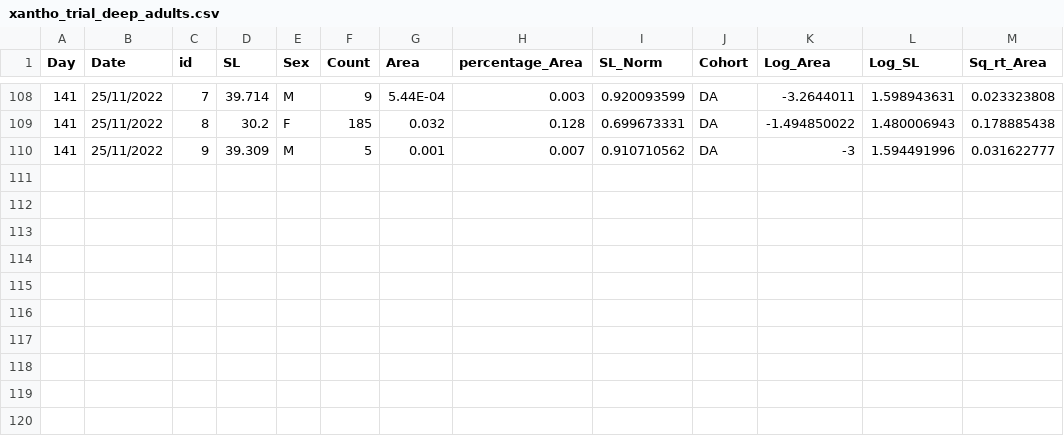
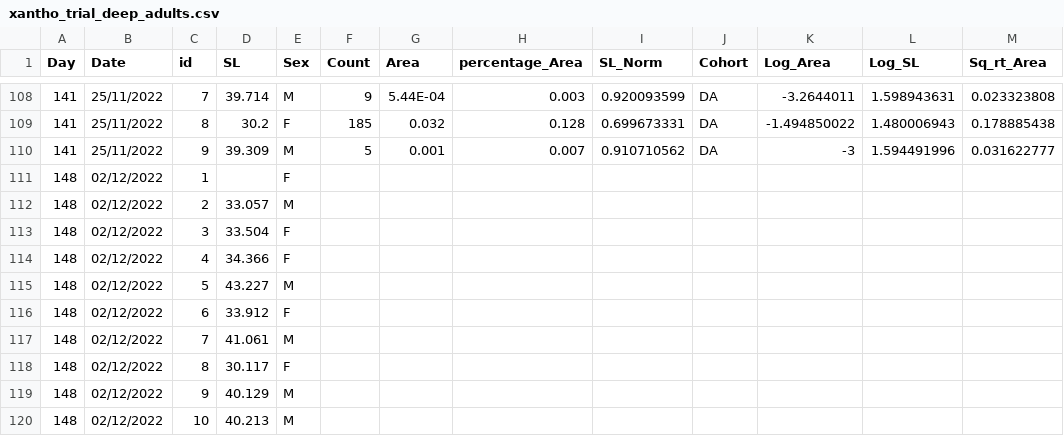
Before and after one commit to Santos-cichlids/Developmental-plasticity-and-variability-in-egg-spot-formation-in-Acalliptera, a CSV file: Figure 4/xantho_trial_deep_adults.csv, drawn as a sheet; only a part is shown, gaps mark what is left out; the diff names each change by its address in the sheet, - before the commit and + after, or states it on an @@ line.

Commit message:
Add files via upload

```diff
--- a/Figure 4/xantho_trial_deep_adults.csv
+++ b/Figure 4/xantho_trial_deep_adults.csv
+row 111: 148 | 02/12/2022 | 1 |  | F
+row 112: 148 | 02/12/2022 | 2 | 33.057 | M
+row 113: 148 | 02/12/2022 | 3 | 33.504 | F
+row 114: 148 | 02/12/2022 | 4 | 34.366 | F
+row 115: 148 | 02/12/2022 | 5 | 43.227 | M
+row 116: 148 | 02/12/2022 | 6 | 33.912 | F
+row 117: 148 | 02/12/2022 | 7 | 41.061 | M
+row 118: 148 | 02/12/2022 | 8 | 30.117 | F
+row 119: 148 | 02/12/2022 | 9 | 40.129 | M
+row 120: 148 | 02/12/2022 | 10 | 40.213 | M
```
